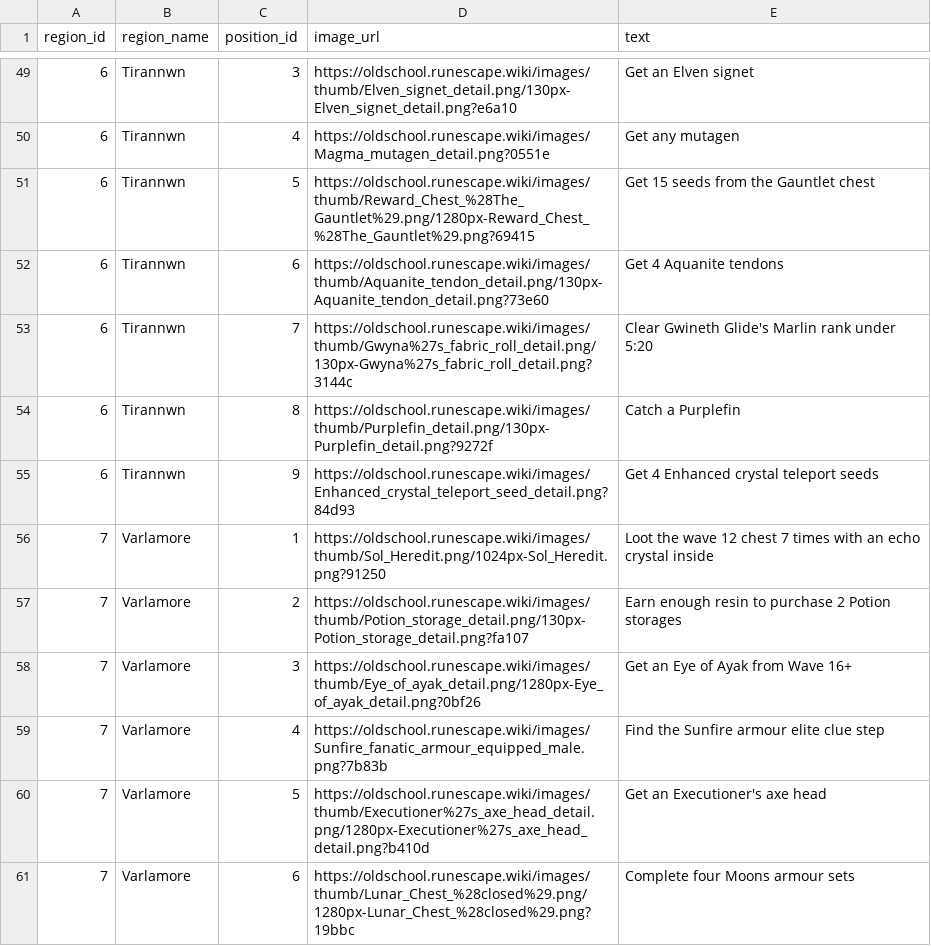
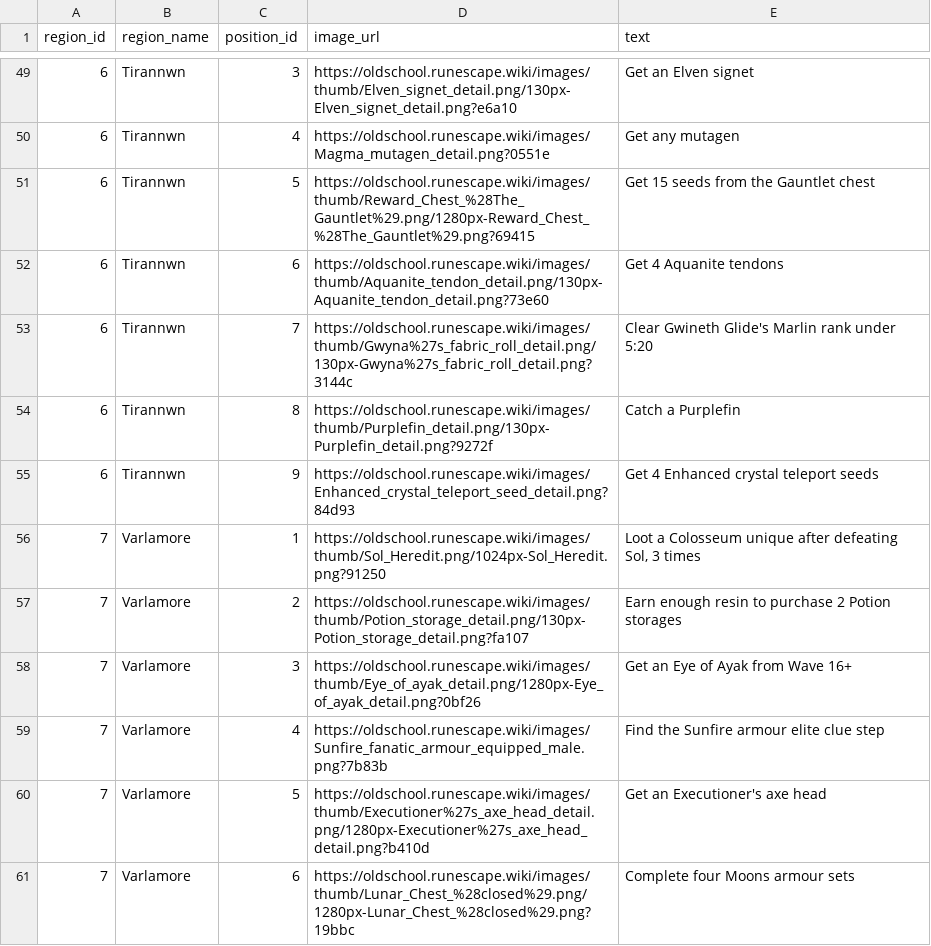
Before and after one commit to Tesla3103/burning-bridges, a CSV file: tiles.csv, drawn as a sheet; only a part is shown, gaps mark what is left out.

Commit message:
Reapply "Cure Colosseum"
This reverts commit def40d651215ed75a54fec6850712172b14bf603.

```diff
--- a/tiles.csv
+++ b/tiles.csv
@@ -55,3 +55,3 @@ region_id,region_name,position_id,image_url,text
 6,Tirannwn,9,https://oldschool.runescape.wiki/images/Enhanced_crystal_teleport_seed_detail.png?84d93,Get 4 Enhanced crystal teleport seeds
-7,Varlamore,1,https://oldschool.runescape.wiki/images/thumb/Sol_Heredit.png/1024px-Sol_Heredit.png?91250,Loot the wave 12 chest 7 times with an echo crystal inside
+7,Varlamore,1,https://oldschool.runescape.wiki/images/thumb/Sol_Heredit.png/1024px-Sol_Heredit.png?91250,"Loot a Colosseum unique after defeating Sol, 3 times"
 7,Varlamore,2,https://oldschool.runescape.wiki/images/thumb/Potion_storage_detail.png/130px-Potion_storage_detail.png?fa107,Earn enough resin to purchase 2 Potion storages
```
Also changed, not shown: 12 other files.
